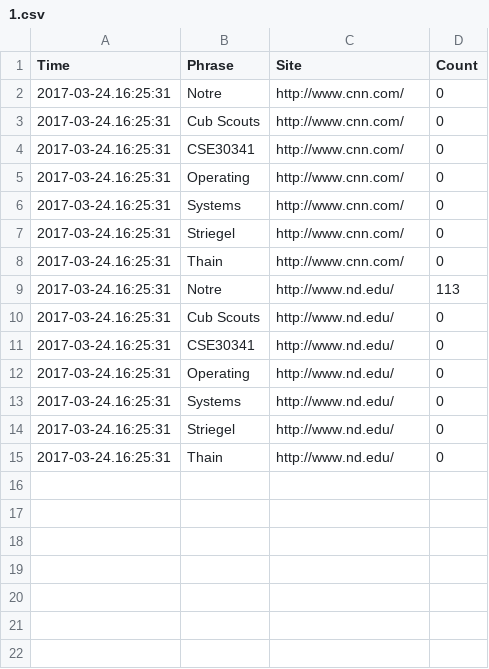
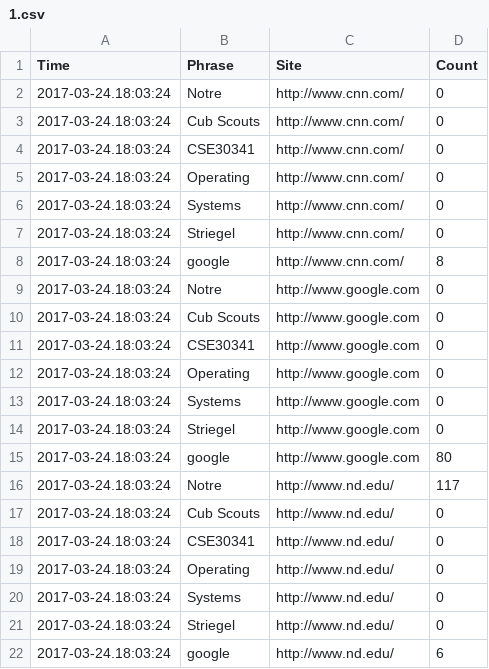
Before and after one commit to yqu1/os_proj4, a CSV file: 1.csv, drawn as a sheet.

```diff
--- a/1.csv
+++ b/1.csv
@@ -1,15 +1,22 @@
 Time,Phrase,Site,Count
-2017-03-24.16:25:31,Notre,http://www.cnn.com/,0
-2017-03-24.16:25:31,Cub Scouts,http://www.cnn.com/,0
-2017-03-24.16:25:31,CSE30341,http://www.cnn.com/,0
-2017-03-24.16:25:31,Operating,http://www.cnn.com/,0
-2017-03-24.16:25:31,Systems,http://www.cnn.com/,0
-2017-03-24.16:25:31,Striegel,http://www.cnn.com/,0
-2017-03-24.16:25:31,Thain,http://www.cnn.com/,0
-2017-03-24.16:25:31,Notre,http://www.nd.edu/,113
-2017-03-24.16:25:31,Cub Scouts,http://www.nd.edu/,0
-2017-03-24.16:25:31,CSE30341,http://www.nd.edu/,0
-2017-03-24.16:25:31,Operating,http://www.nd.edu/,0
-2017-03-24.16:25:31,Systems,http://www.nd.edu/,0
-2017-03-24.16:25:31,Striegel,http://www.nd.edu/,0
-2017-03-24.16:25:31,Thain,http://www.nd.edu/,0
+2017-03-24.18:03:24,Notre,http://www.cnn.com/,0
+2017-03-24.18:03:24,Cub Scouts,http://www.cnn.com/,0
+2017-03-24.18:03:24,CSE30341,http://www.cnn.com/,0
+2017-03-24.18:03:24,Operating,http://www.cnn.com/,0
+2017-03-24.18:03:24,Systems,http://www.cnn.com/,0
+2017-03-24.18:03:24,Striegel,http://www.cnn.com/,0
+2017-03-24.18:03:24,google,http://www.cnn.com/,8
+2017-03-24.18:03:24,Notre,http://www.google.com,0
+2017-03-24.18:03:24,Cub Scouts,http://www.google.com,0
+2017-03-24.18:03:24,CSE30341,http://www.google.com,0
+2017-03-24.18:03:24,Operating,http://www.google.com,0
+2017-03-24.18:03:24,Systems,http://www.google.com,0
+2017-03-24.18:03:24,Striegel,http://www.google.com,0
+2017-03-24.18:03:24,google,http://www.google.com,80
+2017-03-24.18:03:24,Notre,http://www.nd.edu/,117
+2017-03-24.18:03:24,Cub Scouts,http://www.nd.edu/,0
+2017-03-24.18:03:24,CSE30341,http://www.nd.edu/,0
+2017-03-24.18:03:24,Operating,http://www.nd.edu/,0
+2017-03-24.18:03:24,Systems,http://www.nd.edu/,0
+2017-03-24.18:03:24,Striegel,http://www.nd.edu/,0
+2017-03-24.18:03:24,google,http://www.nd.edu/,6
```
Also changed, not shown: 4 other files.
